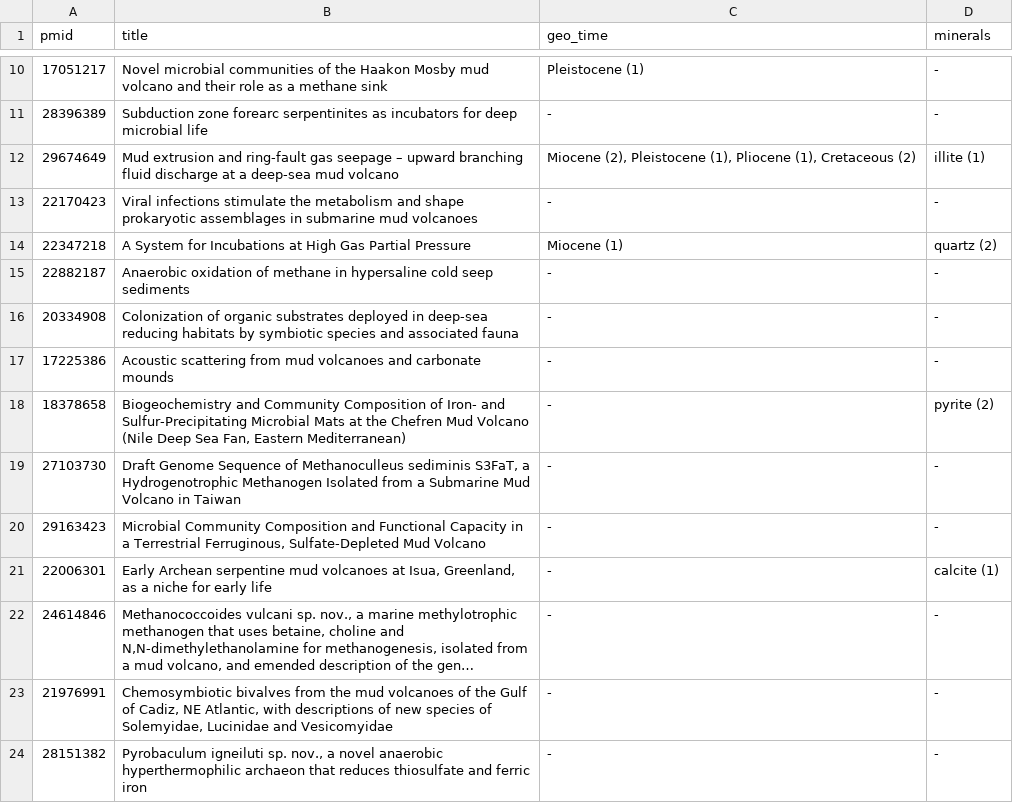
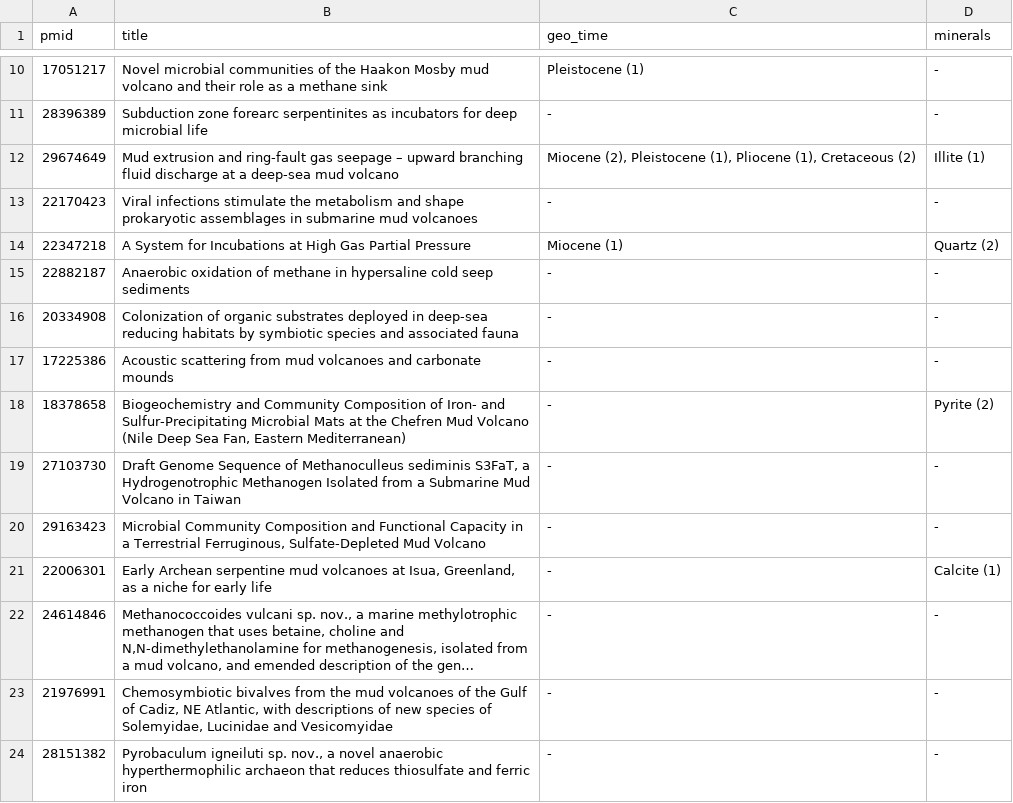
Before and after one commit to TracyRage/muddy_db, a CSV file: inst/article/geology.csv, drawn as a sheet; only a part is shown, gaps mark what is left out; long unchanged cells end in …; the diff covers the shown part only; the diff names each change by its address in the sheet, - before the commit and + after, or states it on an @@ line.

```diff
--- a/inst/article/geology.csv
+++ b/inst/article/geology.csv
-D12 (minerals): illite (1)
+D12 (minerals): Illite (1)
-D14 (minerals): quartz (2)
+D14 (minerals): Quartz (2)
-D18 (minerals): pyrite (2)
+D18 (minerals): Pyrite (2)
-D21 (minerals): calcite (1)
+D21 (minerals): Calcite (1)
```
Also changed, not shown: 9 added rows and 6 edited cells elsewhere in this file, inst/abstract/chemistry.csv, inst/abstract/volcano.csv, 3 other files.
